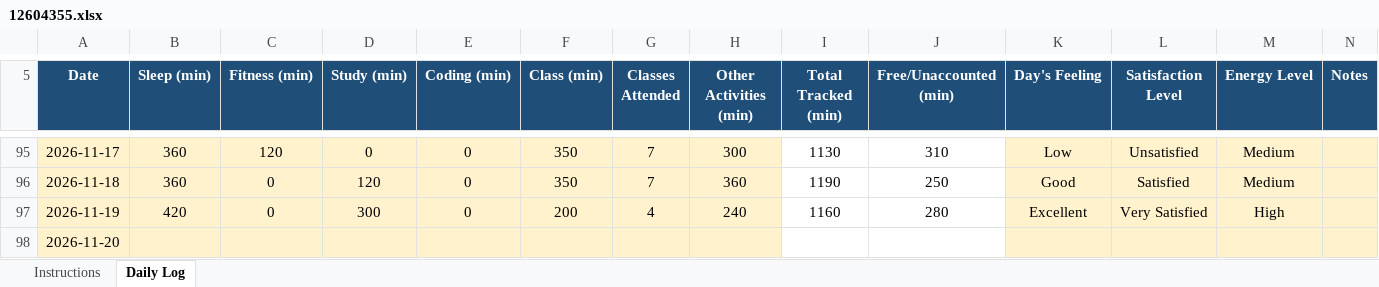
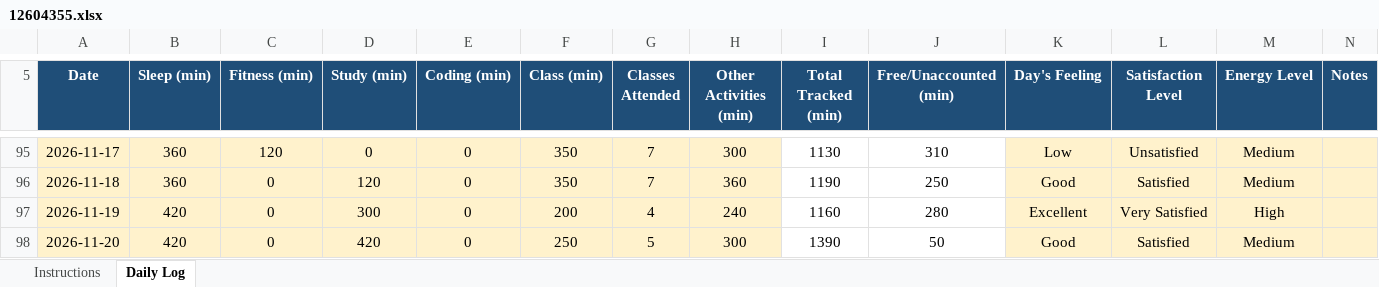
Before and after one commit to Hyghen/CAP776, an Excel workbook: 12604355.xlsx, sheet Daily Log, drawn as a sheet; only a part is shown, gaps mark what is left out; values as stored, in another font and other column widths than the file's, no borders; conditional formats not drawn; the diff names each change by its address in the sheet, - before the commit and + after, or states it on an @@ line.

Commit message:
Updated today at 4:10 AM 21-Nov

```diff
--- a/12604355.xlsx (sheet Daily Log)
+++ b/12604355.xlsx (sheet Daily Log)
-B98 (Sleep (min)): (empty)
+B98 (Sleep (min)): 420
-C98 (Fitness (min)): (empty)
+C98 (Fitness (min)): 0
-D98 (Study (min)): (empty)
+D98 (Study (min)): 420
-E98 (Coding (min)): (empty)
+E98 (Coding (min)): 0
-F98 (Class (min)): (empty)
+F98 (Class (min)): 250
-G98 (Classes Attended): (empty)
+G98 (Classes Attended): 5
-H98 (Other Activities (min)): (empty)
+H98 (Other Activities (min)): 300
-I98 (Total Tracked (min)): (empty)
+I98 (Total Tracked (min)): 1390
-J98 (Free/Unaccounted (min)): (empty)
+J98 (Free/Unaccounted (min)): 50
-K98 (Day's Feeling): (empty)
+K98 (Day's Feeling): Good
-L98 (Satisfaction Level): (empty)
+L98 (Satisfaction Level): Satisfied
-M98 (Energy Level): (empty)
+M98 (Energy Level): Medium
```
